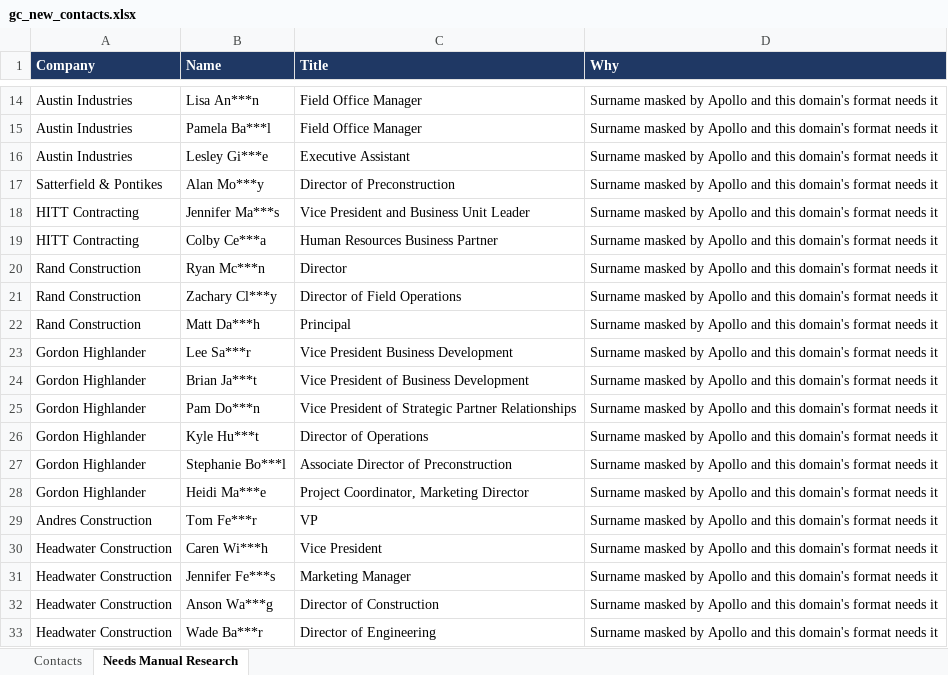
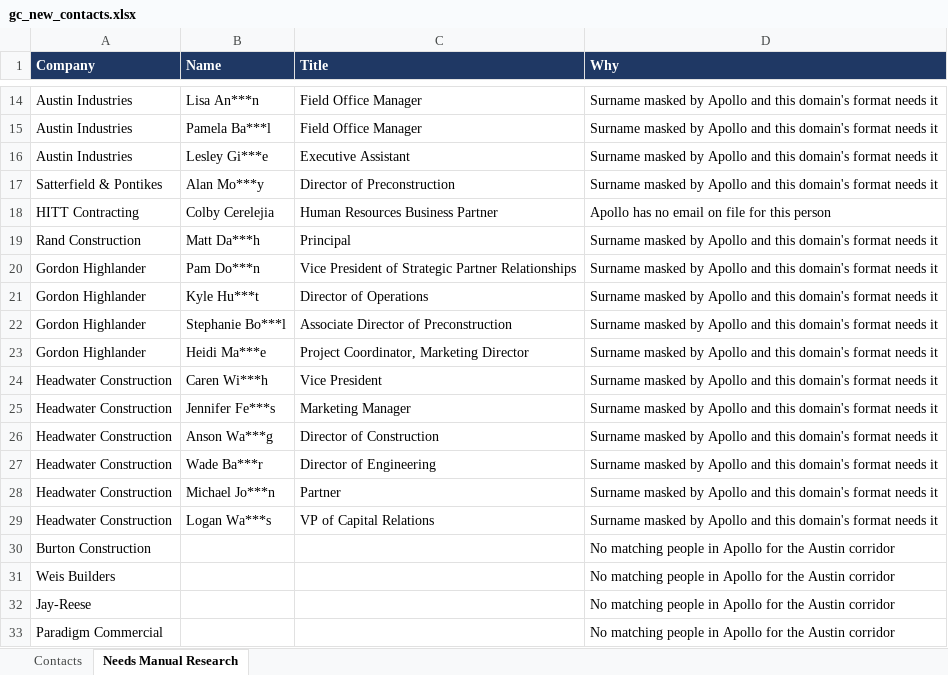
Before and after one commit to tazhoward11/claude, an Excel workbook: gc_new_contacts.xlsx, sheet Needs Manual Research, drawn as a sheet; only a part is shown, gaps mark what is left out; the shorter side is filled out with more unchanged rows; values as stored, in another font and other column widths than the file's, no borders; removed rows and columns are numbered as before the commit, all else as after; the diff names each change by its address in the sheet, - before the commit and + after, or states it on an @@ line.

```diff
--- a/gc_new_contacts.xlsx (sheet Needs Manual Research)
+++ b/gc_new_contacts.xlsx (sheet Needs Manual Research)
-row 18: HITT Contracting | Jennifer Ma***s | Vice President and Business Unit Leader | Surname masked by Apollo and this domain's format needs it
-B18 (Name): Colby Ce***a
+B18 (Name): Colby Cerelejia
-D18 (Why): Surname masked by Apollo and this domain's format needs it
+D18 (Why): Apollo has no email on file for this person
-row 20: Rand Construction | Ryan Mc***n | Director | Surname masked by Apollo and this domain's format needs it
-row 21: Rand Construction | Zachary Cl***y | Director of Field Operations | Surname masked by Apollo and this domain's format needs it
-row 23: Gordon Highlander | Lee Sa***r | Vice President Business Development | Surname masked by Apollo and this domain's format needs it
-row 24: Gordon Highlander | Brian Ja***t | Vice President of Business Development | Surname masked by Apollo and this domain's format needs it
-row 29: Andres Construction | Tom Fe***r | VP | Surname masked by Apollo and this domain's format needs it
```
Also changed, not shown: sheet Contacts, 2 other files.
